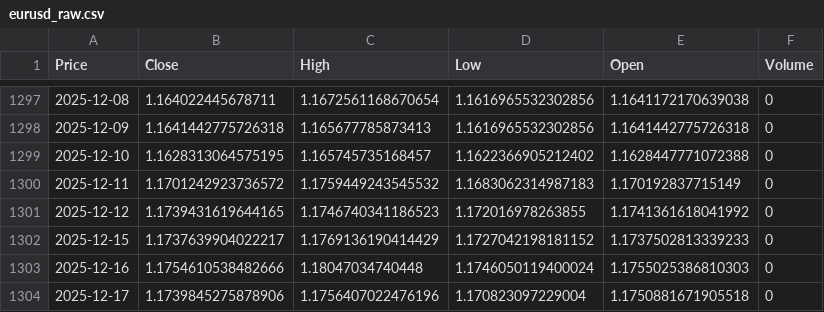
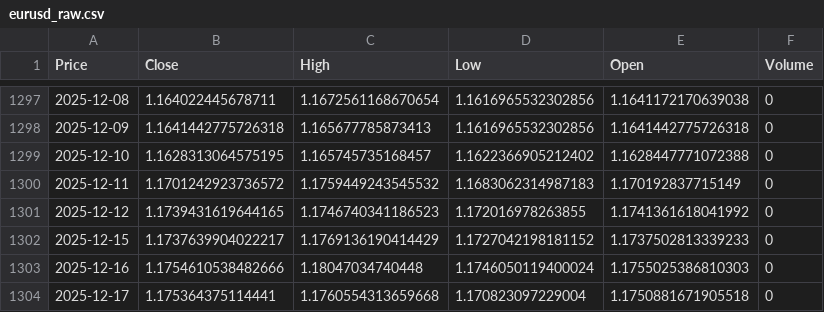
Before and after one commit to GFiaMon/eurusd-mlops-pipeline, a CSV file: data/raw/eurusd_raw.csv, drawn as a sheet; only a part is shown, gaps mark what is left out; the diff names each change by its address in the sheet, - before the commit and + after, or states it on an @@ line.

```diff
--- a/data/raw/eurusd_raw.csv
+++ b/data/raw/eurusd_raw.csv
-B1304 (Close): 1.1739845275878906
+B1304 (Close): 1.175364375114441
-C1304 (High): 1.1756407022476196
+C1304 (High): 1.1760554313659668
```
Also changed, not shown: data/processed/test.csv, 10 other files.
